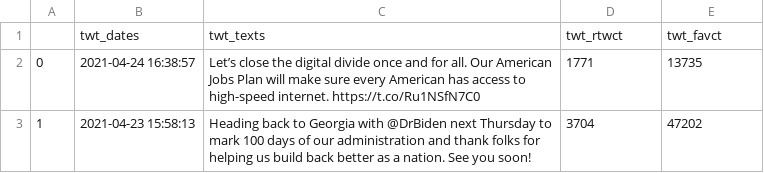
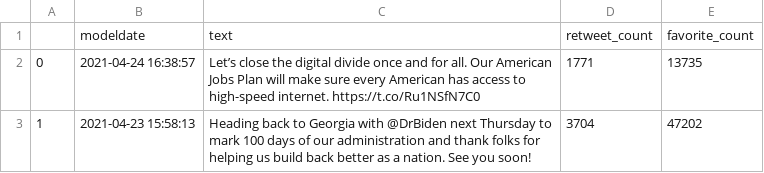
Before and after one commit to kaibonsol/biden-twitter, a CSV file: data/twitter_data.csv, drawn as a sheet; only a part is shown.

Commit message:
compile data, data cleaning

```diff
--- a/data/twitter_data.csv
+++ b/data/twitter_data.csv
@@ -1,2 +1,2 @@
-,twt_dates,twt_texts,twt_rtwct,twt_favct
+,modeldate,text,retweet_count,favorite_count
 0,2021-04-24 16:38:57,Let’s close the digital divide once and for all. Our American Jobs Plan will make sure every American has access to high-speed internet. https://t.co/Ru1NSfN7C0,1771,13735
```
Also changed, not shown: 3 other files.
